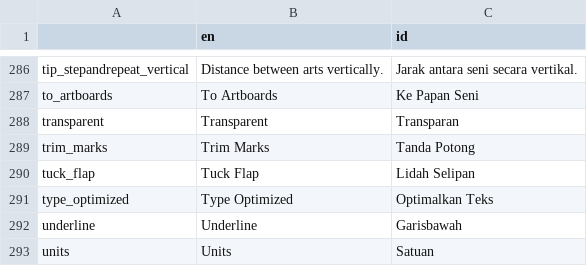
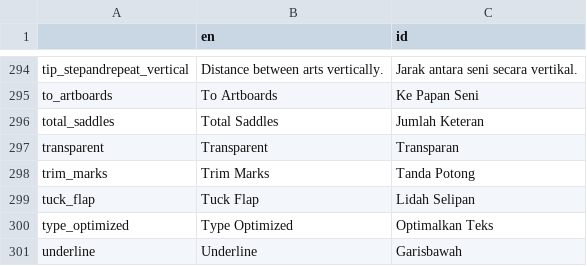
Before and after one commit to hanggrian/prepress-adobe-scripts, a CSV file: codegen/strings_ai.csv, drawn as a sheet; only a part is shown, gaps mark what is left out; the shorter side is filled out with more unchanged rows; the diff covers the shown part only.

```diff
--- a/codegen/strings_ai.csv
+++ b/codegen/strings_ai.csv
@@ -287,2 +295,3 @@
 "to_artboards","To Artboards","Ke Papan Seni"
+"total_saddles","Total Saddles","Jumlah Keteran"
 "transparent","Transparent","Transparan"
```
Also changed, not shown: 10 added rows and 2 removed rows elsewhere in this file, codegen/strings.csv, 32 other files.
